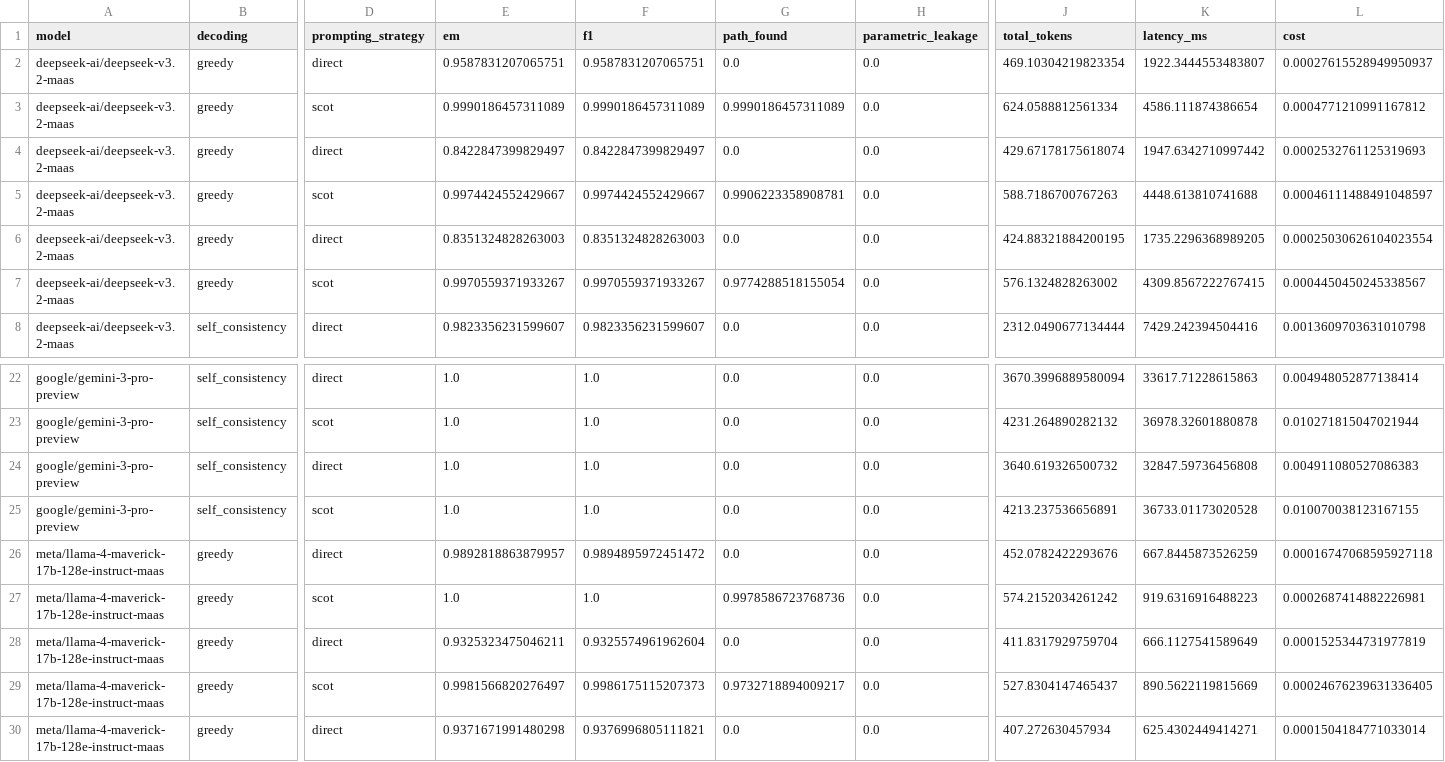
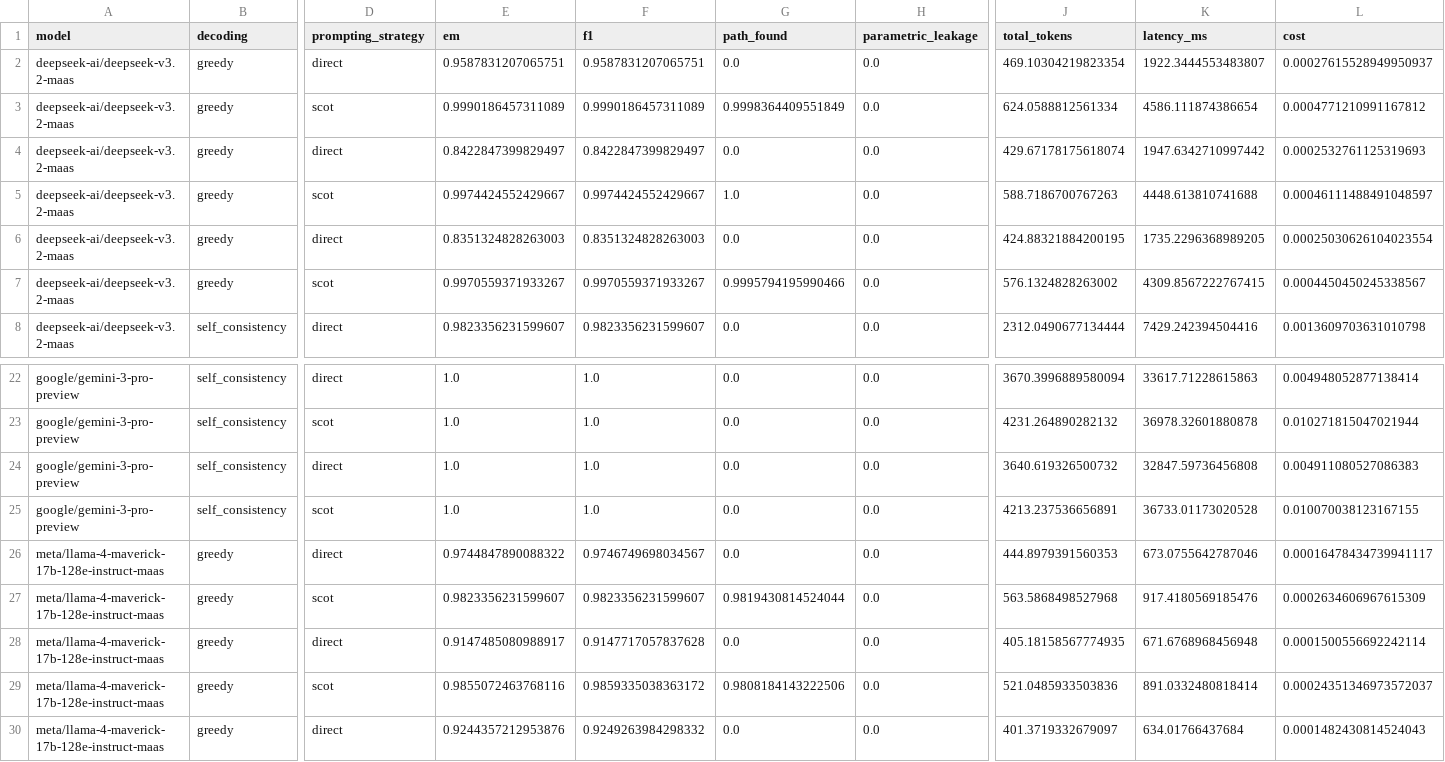
Before and after one commit to MauroZorzin/AI-Course-Final-Project, a CSV file: eval/evaluation_summary.csv, drawn as a sheet; only a part is shown, gaps mark what is left out; the diff covers the shown part only; the diff names each change by its address in the sheet, - before the commit and + after, or states it on an @@ line.

Commit message:
Graph v1, issue eval

```diff
--- a/eval/evaluation_summary.csv
+++ b/eval/evaluation_summary.csv
-G3 (path_found): 0.9990186457311089
+G3 (path_found): 0.9998364409551849
-G5 (path_found): 0.9906223358908781
+G5 (path_found): 1.0
-G7 (path_found): 0.9774288518155054
+G7 (path_found): 0.9995794195990466
-E26 (em): 0.9892818863879957
+E26 (em): 0.9744847890088322
-F26 (f1): 0.9894895972451472
+F26 (f1): 0.9746749698034567
-J26 (total_tokens): 452.0782422293676
+J26 (total_tokens): 444.8979391560353
-K26 (latency_ms): 667.8445873526259
+K26 (latency_ms): 673.0755642787046
-L26 (cost): 0.00016747068595927118
+L26 (cost): 0.00016478434739941117
-E27 (em): 1.0
+E27 (em): 0.9823356231599607
-F27 (f1): 1.0
+F27 (f1): 0.9823356231599607
-G27 (path_found): 0.9978586723768736
+G27 (path_found): 0.9819430814524044
-J27 (total_tokens): 574.2152034261242
+J27 (total_tokens): 563.5868498527968
-K27 (latency_ms): 919.6316916488223
+K27 (latency_ms): 917.4180569185476
-L27 (cost): 0.0002687414882226981
+L27 (cost): 0.0002634606967615309
-E28 (em): 0.9325323475046211
+E28 (em): 0.9147485080988917
-F28 (f1): 0.9325574961962604
+F28 (f1): 0.9147717057837628
-J28 (total_tokens): 411.8317929759704
+J28 (total_tokens): 405.18158567774935
-K28 (latency_ms): 666.1127541589649
+K28 (latency_ms): 671.6768968456948
-L28 (cost): 0.0001525344731977819
+L28 (cost): 0.0001500556692242114
-E29 (em): 0.9981566820276497
+E29 (em): 0.9855072463768116
-F29 (f1): 0.9986175115207373
+F29 (f1): 0.9859335038363172
-G29 (path_found): 0.9732718894009217
+G29 (path_found): 0.9808184143222506
-J29 (total_tokens): 527.8304147465437
+J29 (total_tokens): 521.0485933503836
-K29 (latency_ms): 890.5622119815669
+K29 (latency_ms): 891.0332480818414
-L29 (cost): 0.00024676239631336405
+L29 (cost): 0.00024351346973572037
-E30 (em): 0.9371671991480298
+E30 (em): 0.9244357212953876
-F30 (f1): 0.9376996805111821
+F30 (f1): 0.9249263984298332
-J30 (total_tokens): 407.272630457934
+J30 (total_tokens): 401.3719332679097
-K30 (latency_ms): 625.4302449414271
+K30 (latency_ms): 634.01766437684
-L30 (cost): 0.0001504184771033014
+L30 (cost): 0.0001482430814524043
```
Also changed, not shown: 71 edited cells elsewhere in this file, 17 other files.
